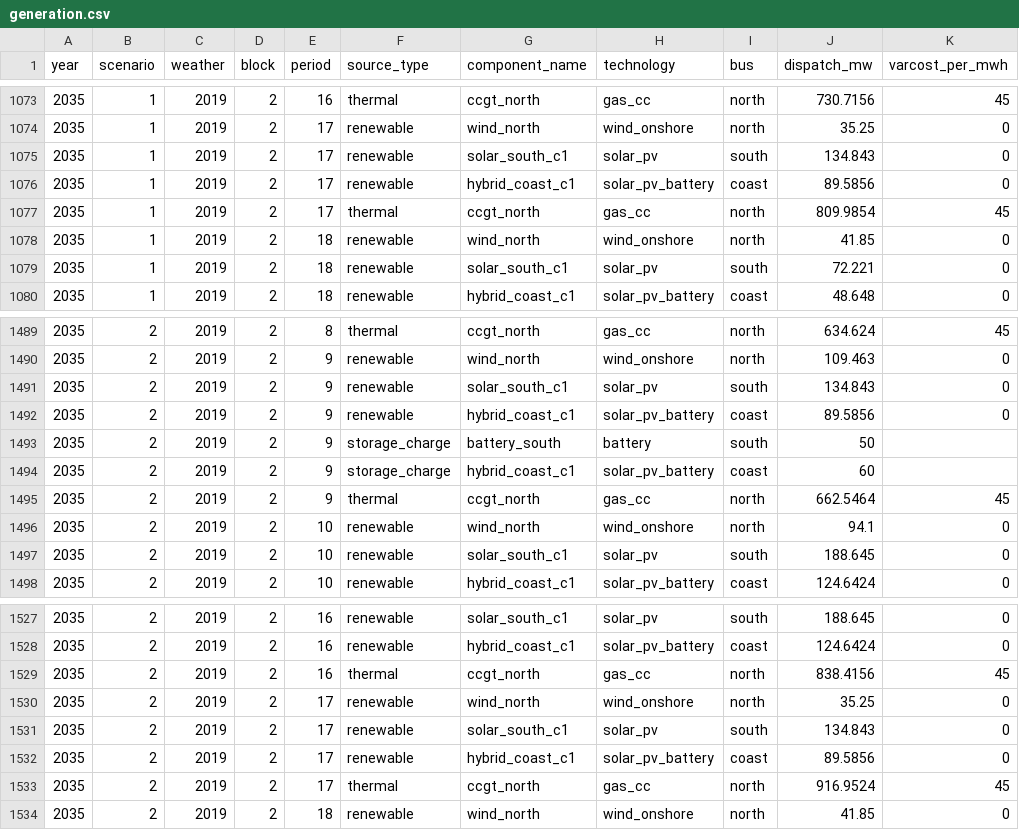
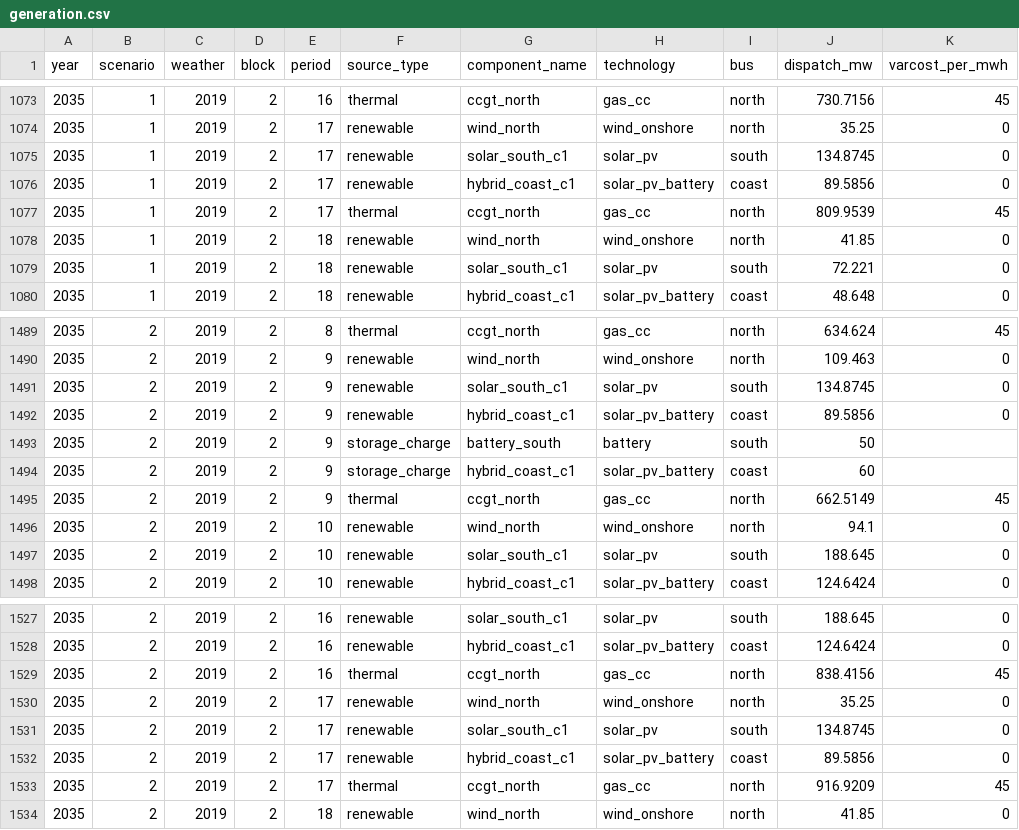
Before and after one commit to Compounding-Energy-Ltd/ce-open, a CSV file: spec/examples/toy3_run/generation.csv, drawn as a sheet; only a part is shown, gaps mark what is left out; the diff covers the shown part only.

```diff
--- a/spec/examples/toy3_run/generation.csv
+++ b/spec/examples/toy3_run/generation.csv
@@ -1074,5 +1074,5 @@ year,scenario,weather,block,period,source_type,component_name,technology,bus,dis
 2035,1,2019,2,17,renewable,wind_north,wind_onshore,north,35.25,0
-2035,1,2019,2,17,renewable,solar_south_c1,solar_pv,south,134.843,0
+2035,1,2019,2,17,renewable,solar_south_c1,solar_pv,south,134.8745,0
 2035,1,2019,2,17,renewable,hybrid_coast_c1,solar_pv_battery,coast,89.5856,0
-2035,1,2019,2,17,thermal,ccgt_north,gas_cc,north,809.9854,45
+2035,1,2019,2,17,thermal,ccgt_north,gas_cc,north,809.9539,45
 2035,1,2019,2,18,renewable,wind_north,wind_onshore,north,41.85,0
@@ -1490,3 +1490,3 @@ year,scenario,weather,block,period,source_type,component_name,technology,bus,dis
 2035,2,2019,2,9,renewable,wind_north,wind_onshore,north,109.463,0
-2035,2,2019,2,9,renewable,solar_south_c1,solar_pv,south,134.843,0
+2035,2,2019,2,9,renewable,solar_south_c1,solar_pv,south,134.8745,0
 2035,2,2019,2,9,renewable,hybrid_coast_c1,solar_pv_battery,coast,89.5856,0
@@ -1494,3 +1494,3 @@ year,scenario,weather,block,period,source_type,component_name,technology,bus,dis
 2035,2,2019,2,9,storage_charge,hybrid_coast_c1,solar_pv_battery,coast,60,
-2035,2,2019,2,9,thermal,ccgt_north,gas_cc,north,662.5464,45
+2035,2,2019,2,9,thermal,ccgt_north,gas_cc,north,662.5149,45
 2035,2,2019,2,10,renewable,wind_north,wind_onshore,north,94.1,0
@@ -1530,5 +1530,5 @@ year,scenario,weather,block,period,source_type,component_name,technology,bus,dis
 2035,2,2019,2,17,renewable,wind_north,wind_onshore,north,35.25,0
-2035,2,2019,2,17,renewable,solar_south_c1,solar_pv,south,134.843,0
+2035,2,2019,2,17,renewable,solar_south_c1,solar_pv,south,134.8745,0
 2035,2,2019,2,17,renewable,hybrid_coast_c1,solar_pv_battery,coast,89.5856,0
-2035,2,2019,2,17,thermal,ccgt_north,gas_cc,north,916.9524,45
+2035,2,2019,2,17,thermal,ccgt_north,gas_cc,north,916.9209,45
 2035,2,2019,2,18,renewable,wind_north,wind_onshore,north,41.85,0
```
Also changed, not shown: 10 edited cells elsewhere in this file, spec/examples/toy3/availability.csv, spec/examples/toy3_run/curtailment.csv, 3 other files.
